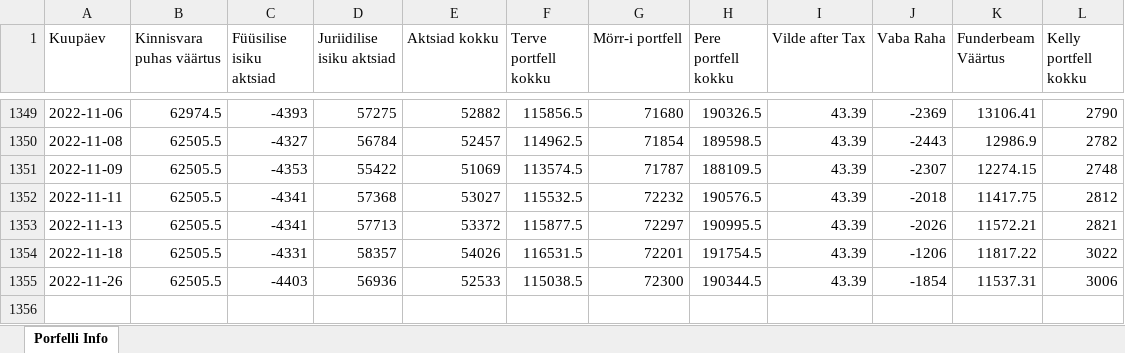
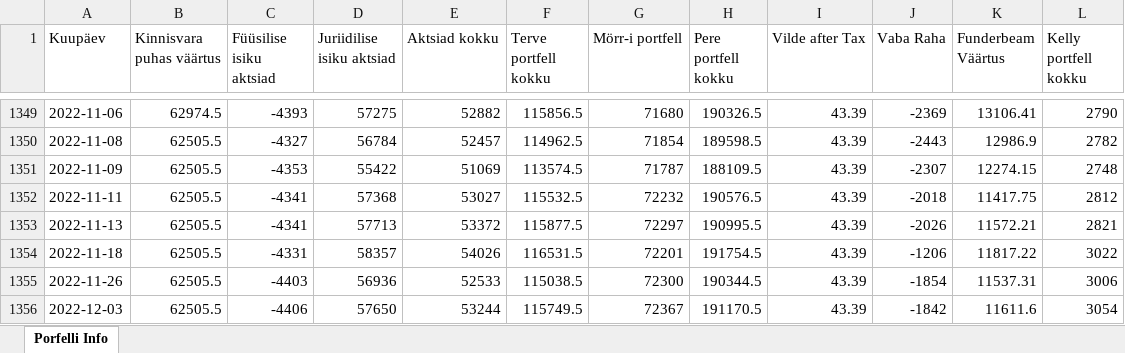
Before and after one commit to ValmeI/Portfolio_calculator, an Excel workbook: Portfell.xlsx, sheet Porfelli Info, drawn as a sheet; only a part is shown, gaps mark what is left out; values as stored, in another font and other column widths than the file's, no borders; the diff names each change by its address in the sheet, - before the commit and + after, or states it on an @@ line.

```diff
--- a/Portfell.xlsx (sheet Porfelli Info)
+++ b/Portfell.xlsx (sheet Porfelli Info)
+row 1356: 2022-12-03 | 62505.5 | -4406 | 57650 | 53244 | 115749.5 | 72367 | 191170.5 | 43.39 | -1842 | 11611.6 | 3054
```
Also changed, not shown: 1 other file.
